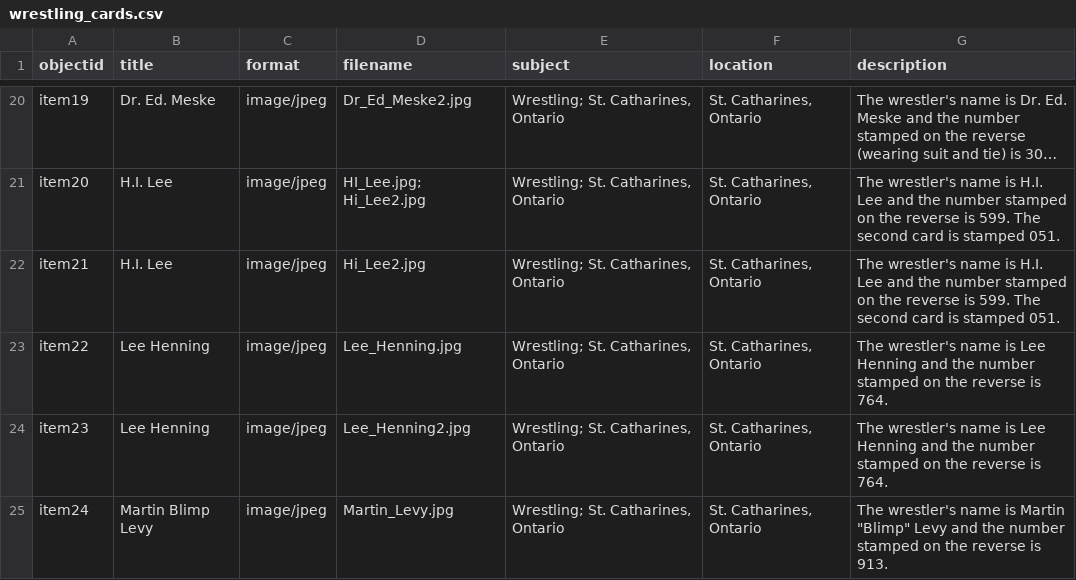
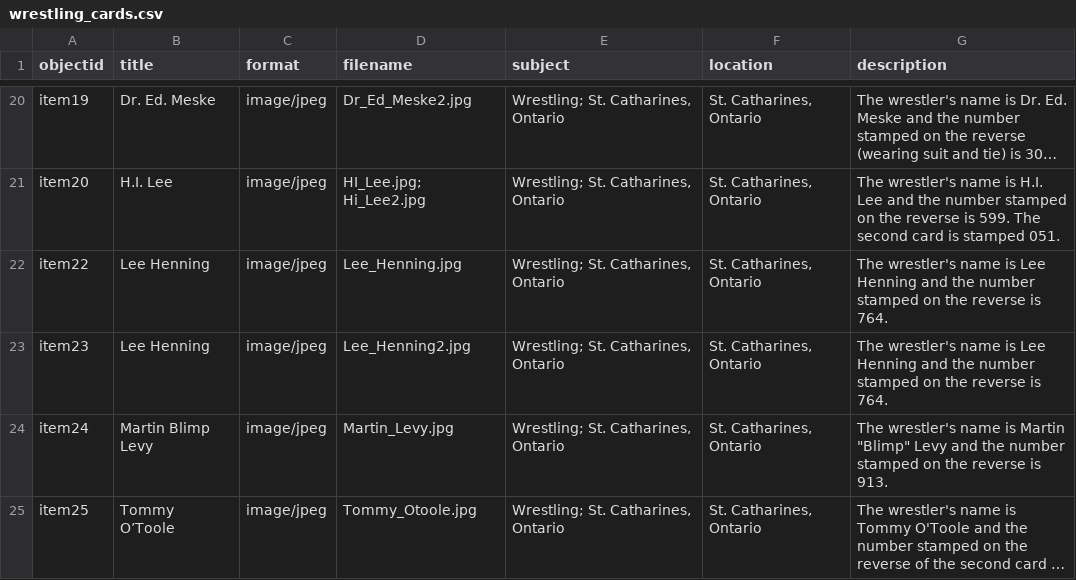
Before and after one commit to mcguinesss/Wrestling-Cards, a CSV file: _data/wrestling_cards.csv, drawn as a sheet; only a part is shown, gaps mark what is left out; the shorter side is filled out with more unchanged rows; long unchanged cells end in …; the diff names each change by its address in the sheet, - before the commit and + after, or states it on an @@ line.

Commit message:
Update wrestling_cards.csv

```diff
--- a/_data/wrestling_cards.csv
+++ b/_data/wrestling_cards.csv
-row 22: item21 | H.I. Lee | image/jpeg | Hi_Lee2.jpg | Wrestling; St. Catharines, Ontario | St. Catharines, Ontario | The wrestler's name is H.I. Lee and the number stamped on the reverse is 599. The second card is stamped 051.
```
